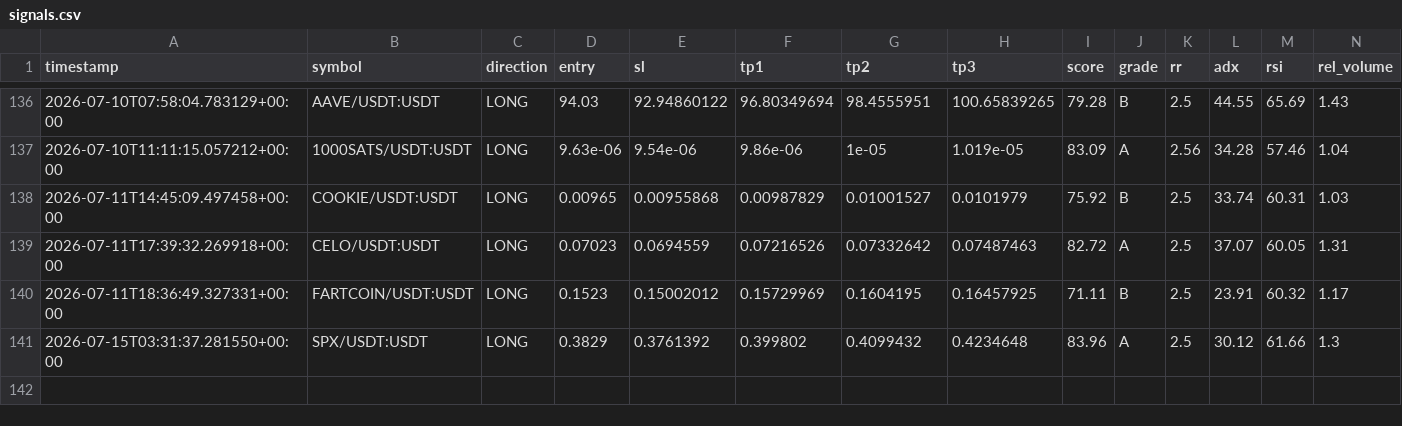
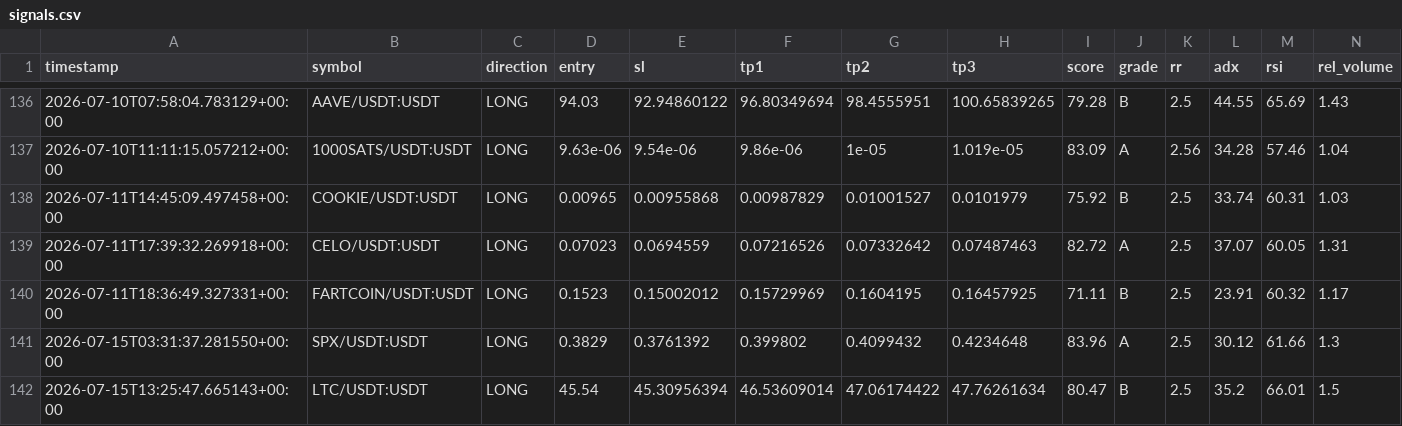
Before and after one commit to Mystgraider/ai-crypto-scan, a CSV file: storage/signals.csv, drawn as a sheet; only a part is shown, gaps mark what is left out; rows hold the shown columns only; the diff names each change by its address in the sheet, - before the commit and + after, or states it on an @@ line.

Commit message:
chore: update signals [skip ci]

```diff
--- a/storage/signals.csv
+++ b/storage/signals.csv
+row 142: 2026-07-15T13:25:47.665143+00:00 | LTC/USDT:USDT | LONG | 45.54 | 45.30956394 | 46.53609014 | 47.06174422 | 47.76261634 | 80.47 | B | 2.5 | 35.2 | 66.01 | 1.5
```
Also changed, not shown: 1 other file.
